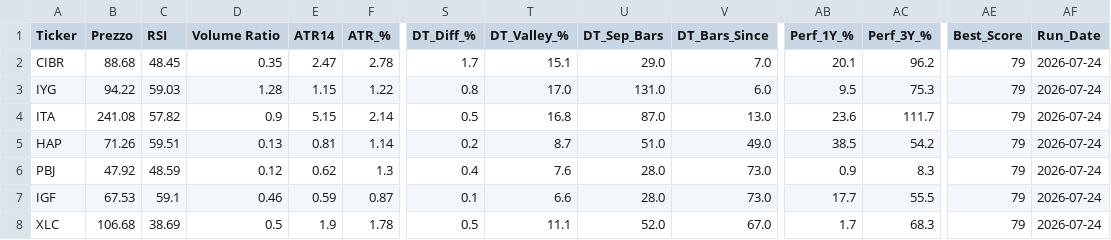
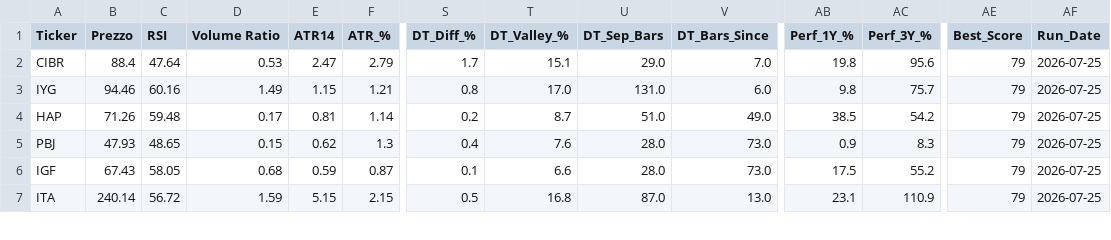
Before and after one commit to nikthetrip/Patterns-Screener, a CSV file: data/etf_sector.csv, drawn as a sheet; only a part is shown, gaps mark what is left out; removed rows and columns are numbered as before the commit, all else as after; rows hold the shown columns only; the diff covers the shown part only; the diff names each change by its address in the sheet, - before the commit and + after, or states it on an @@ line.

```diff
--- a/data/etf_sector.csv
+++ b/data/etf_sector.csv
-B2 (Prezzo): 88.68
+B2 (Prezzo): 88.4
-C2 (RSI): 48.45
+C2 (RSI): 47.64
-D2 (Volume Ratio): 0.35
+D2 (Volume Ratio): 0.53
-F2 (ATR_%): 2.78
+F2 (ATR_%): 2.79
-AB2 (Perf_1Y_%): 20.1
+AB2 (Perf_1Y_%): 19.8
-AC2 (Perf_3Y_%): 96.2
+AC2 (Perf_3Y_%): 95.6
-AF2:AF3 (Run_Date): 2026-07-24
+AF2:AF3 (Run_Date): 2026-07-25
-B3 (Prezzo): 94.22
+B3 (Prezzo): 94.46
-C3 (RSI): 59.03
+C3 (RSI): 60.16
-D3 (Volume Ratio): 1.28
+D3 (Volume Ratio): 1.49
-F3 (ATR_%): 1.22
+F3 (ATR_%): 1.21
-AB3 (Perf_1Y_%): 9.5
+AB3 (Perf_1Y_%): 9.8
-AC3 (Perf_3Y_%): 75.3
+AC3 (Perf_3Y_%): 75.7
-row 4: ITA | 241.08 | 57.82 | 0.9 | 5.15 | 2.14 | 0.5 | 16.8 | 87.0 | 13.0 | 23.6 | 111.7 | 79 | 2026-07-24
-C4 (RSI): 59.51
+C4 (RSI): 59.48
-D4 (Volume Ratio): 0.13
+D4 (Volume Ratio): 0.17
-AF4:AF6 (Run_Date): 2026-07-24
+AF4:AF6 (Run_Date): 2026-07-25
-B5 (Prezzo): 47.92
+B5 (Prezzo): 47.93
-C5 (RSI): 48.59
+C5 (RSI): 48.65
-D5 (Volume Ratio): 0.12
+D5 (Volume Ratio): 0.15
-B6 (Prezzo): 67.53
+B6 (Prezzo): 67.43
-C6 (RSI): 59.1
+C6 (RSI): 58.05
-D6 (Volume Ratio): 0.46
+D6 (Volume Ratio): 0.68
-AB6 (Perf_1Y_%): 17.7
+AB6 (Perf_1Y_%): 17.5
-AC6 (Perf_3Y_%): 55.5
+AC6 (Perf_3Y_%): 55.2
-row 8: XLC | 106.68 | 38.69 | 0.5 | 1.9 | 1.78 | 0.5 | 11.1 | 52.0 | 67.0 | 1.7 | 68.3 | 79 | 2026-07-24
+row 7: ITA | 240.14 | 56.72 | 1.59 | 5.15 | 2.15 | 0.5 | 16.8 | 87.0 | 13.0 | 23.1 | 110.9 | 79 | 2026-07-25
```
Also changed, not shown: 103 edited cells elsewhere in this file, data/etf_info.csv, data/fundamentals_stocks.csv, 4 other files.
